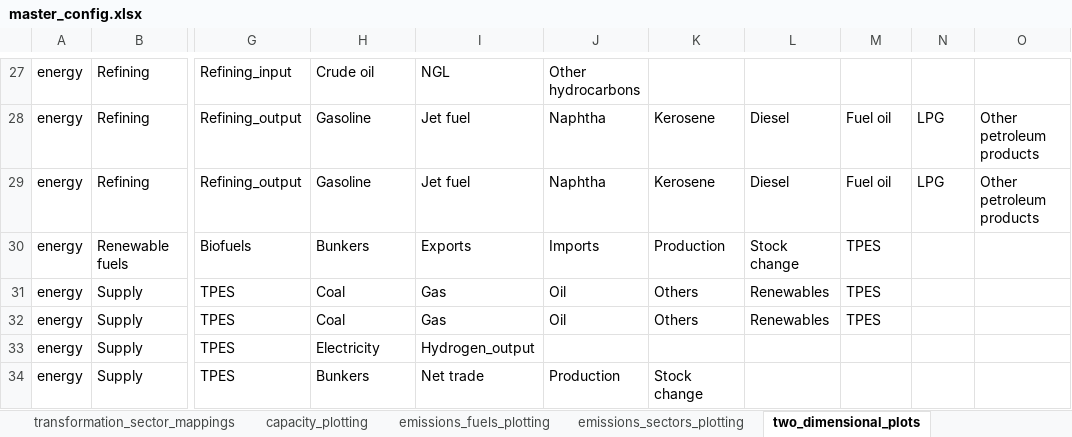
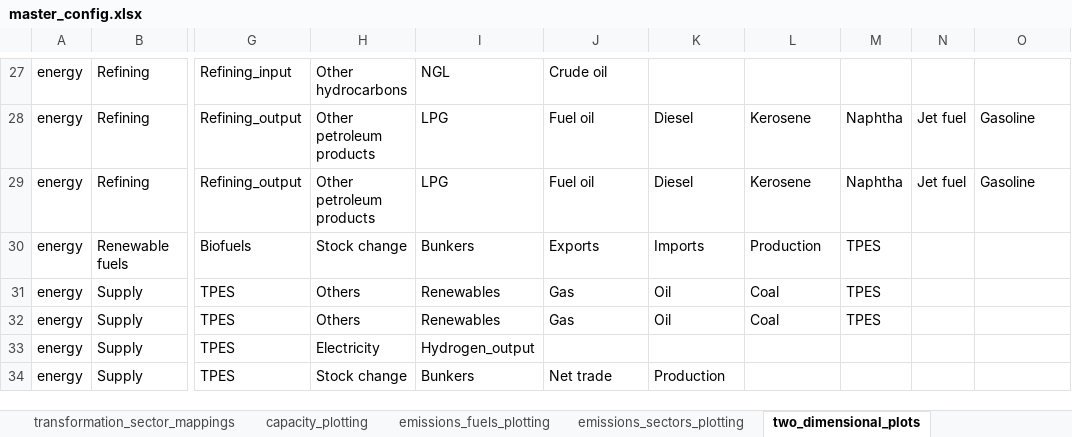
Before and after one commit to asia-pacific-energy-research-centre/9th_edition_visualisation, an Excel workbook: config/master_config.xlsx, sheet two_dimensional_plots, drawn as a sheet; only a part is shown, gaps mark what is left out; values as stored, in another font and other column widths than the file's, no borders; charts and pictures not drawn; the diff covers the shown part only; the diff names each change by its address in the sheet, - before the commit and + after, or states it on an @@ line.

Commit message:
changed order of fuels and sectors

```diff
--- a/config/master_config.xlsx (sheet two_dimensional_plots)
+++ b/config/master_config.xlsx (sheet two_dimensional_plots)
-H27: Crude oil
+H27: Other hydrocarbons
-J27: Other hydrocarbons
+J27: Crude oil
-H28:H29: Gasoline
+H28:H29: Other petroleum products
-I28:I29: Jet fuel
+I28:I29: LPG
-J28:J29: Naphtha
+J28:J29: Fuel oil
-K28:K29: Kerosene
+K28:K29: Diesel
-L28:L29: Diesel
+L28:L29: Kerosene
-M28:M29: Fuel oil
+M28:M29: Naphtha
-N28:N29: LPG
+N28:N29: Jet fuel
-O28:O29: Other petroleum products
+O28:O29: Gasoline
-H30: Bunkers
+H30: Stock change
-I30: Exports
+I30: Bunkers
-J30: Imports
+J30: Exports
-K30: Production
+K30: Imports
-L30: Stock change
+L30: Production
-H31:H32: Coal
+H31:H32: Others
-I31:I32: Gas
+I31:I32: Renewables
-J31:J32: Oil
+J31:J32: Gas
-K31:K32: Others
+K31:K32: Oil
-L31:L32: Renewables
+L31:L32: Coal
-H34: Bunkers
+H34: Stock change
-I34: Net trade
+I34: Bunkers
-J34: Production
+J34: Net trade
-K34: Stock change
+K34: Production
```
Also changed, not shown: 195 edited cells elsewhere in this sheet, 1 other file.
